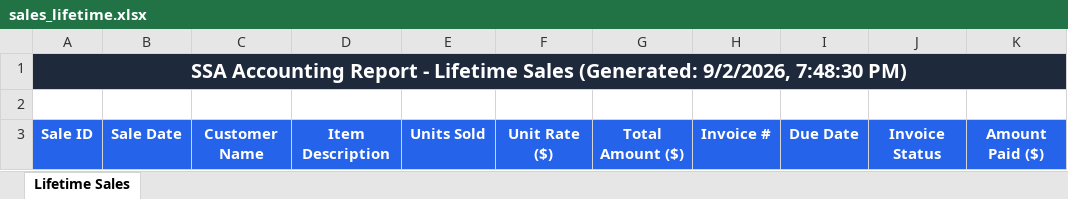
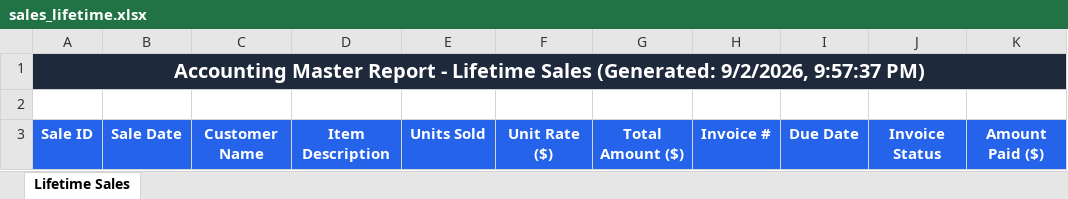
Before and after one commit to MaheshDubey-tech/accounting-automation, an Excel workbook: exports/sales_lifetime.xlsx, sheet Lifetime Sales, drawn as a sheet; values as stored, in another font and other column widths than the file's, no borders; the diff names each change by its address in the sheet, - before the commit and + after, or states it on an @@ line.

```diff
--- a/exports/sales_lifetime.xlsx (sheet Lifetime Sales)
+++ b/exports/sales_lifetime.xlsx (sheet Lifetime Sales)
-A1: SSA Accounting Report - Lifetime Sales (Generated: 9/2/2026, 7:48:30 PM)
+A1: Accounting Master Report - Lifetime Sales (Generated: 9/2/2026, 9:57:37 PM)
```
Also changed, not shown: exports/sales_current_month.xlsx, 14 other files.
